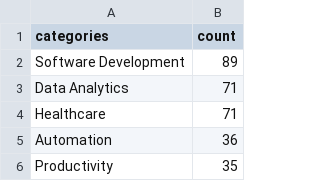
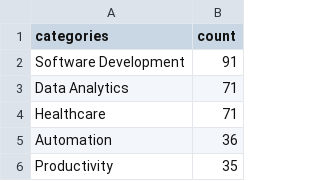
Before and after one commit to LinkTime-Corp/llm_agent_data, a CSV file: llm_gen_ai_startups/categories.csv, drawn as a sheet; only a part is shown; the diff covers the shown part only.

```diff
--- a/llm_gen_ai_startups/categories.csv
+++ b/llm_gen_ai_startups/categories.csv
@@ -1,3 +1,3 @@
 categories,count
-Software Development,89
+Software Development,91
 Data Analytics,71
```
Also changed, not shown: 1 added row, 1 removed row, 8 moved rows and 1 edited cell elsewhere in this file, llm_gen_ai_startups/startup_list.csv, 1 other file.
